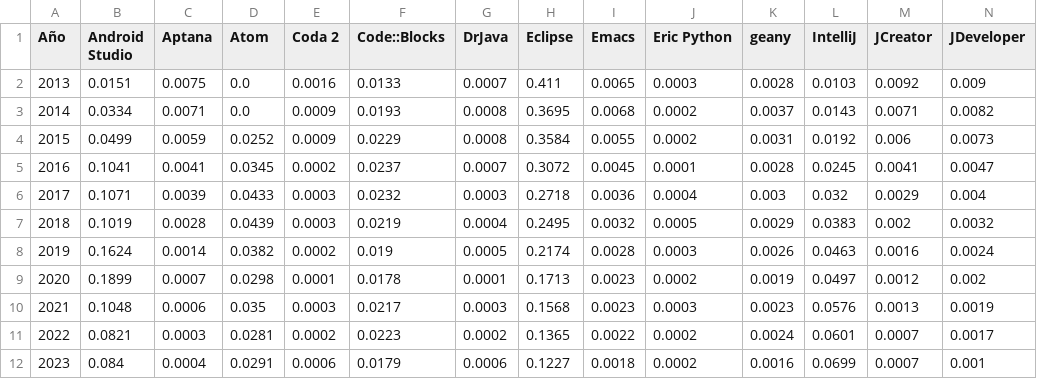
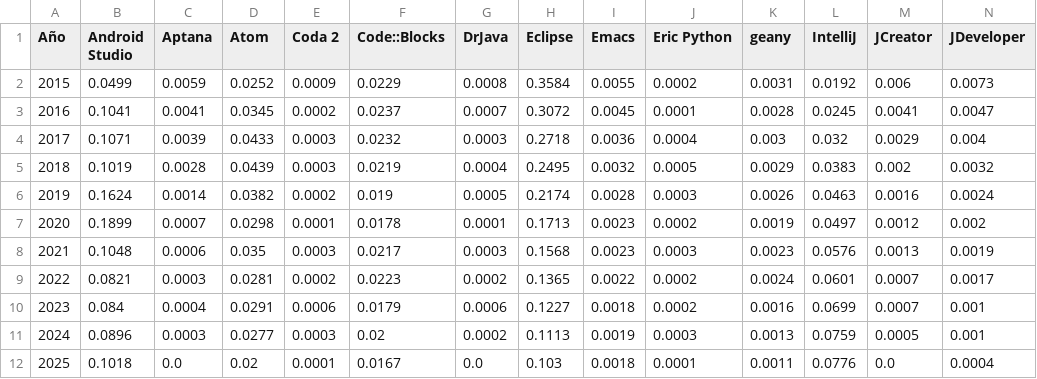
Before and after one commit to VIGITEC/grafana-datasources, a CSV file: pypl_ide_ratings.csv, drawn as a sheet; only a part is shown; removed rows and columns are numbered as before the commit, all else as after; rows hold the shown columns only; the diff names each change by its address in the sheet, - before the commit and + after, or states it on an @@ line.

Commit message:
Update pypl_ide_ratings.csv

```diff
--- a/pypl_ide_ratings.csv
+++ b/pypl_ide_ratings.csv
-row 2: 2013 | 0.0151 | 0.0075 | 0.0 | 0.0016 | 0.0133 | 0.0007 | 0.411 | 0.0065 | 0.0003 | 0.0028 | 0.0103 | 0.0092 | 0.009
-row 3: 2014 | 0.0334 | 0.0071 | 0.0 | 0.0009 | 0.0193 | 0.0008 | 0.3695 | 0.0068 | 0.0002 | 0.0037 | 0.0143 | 0.0071 | 0.0082
+row 11: 2024 | 0.0896 | 0.0003 | 0.0277 | 0.0003 | 0.02 | 0.0002 | 0.1113 | 0.0019 | 0.0003 | 0.0013 | 0.0759 | 0.0005 | 0.001
+row 12: 2025 | 0.1018 | 0.0 | 0.02 | 0.0001 | 0.0167 | 0.0 | 0.103 | 0.0018 | 0.0001 | 0.0011 | 0.0776 | 0.0 | 0.0004
```
